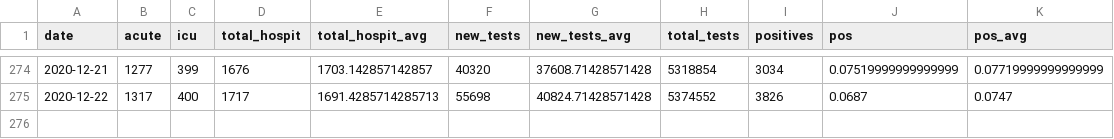
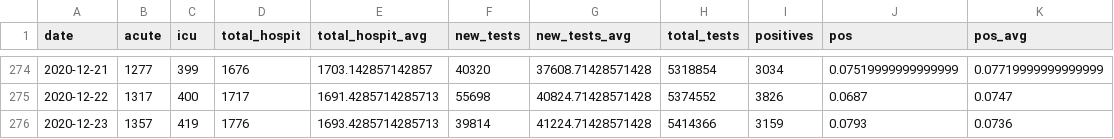
Before and after one commit to adamchzn/MD-COVID-Tracker, a CSV file: data/md_statewide.csv, drawn as a sheet; only a part is shown, gaps mark what is left out; the diff names each change by its address in the sheet, - before the commit and + after, or states it on an @@ line.

```diff
--- a/data/md_statewide.csv
+++ b/data/md_statewide.csv
+row 276: 2020-12-23 | 1357 | 419 | 1776 | 1693.4285714285713 | 39814 | 41224.71428571428 | 5414366 | 3159 | 0.0793 | 0.0736
```
Also changed, not shown: 5 other files.
